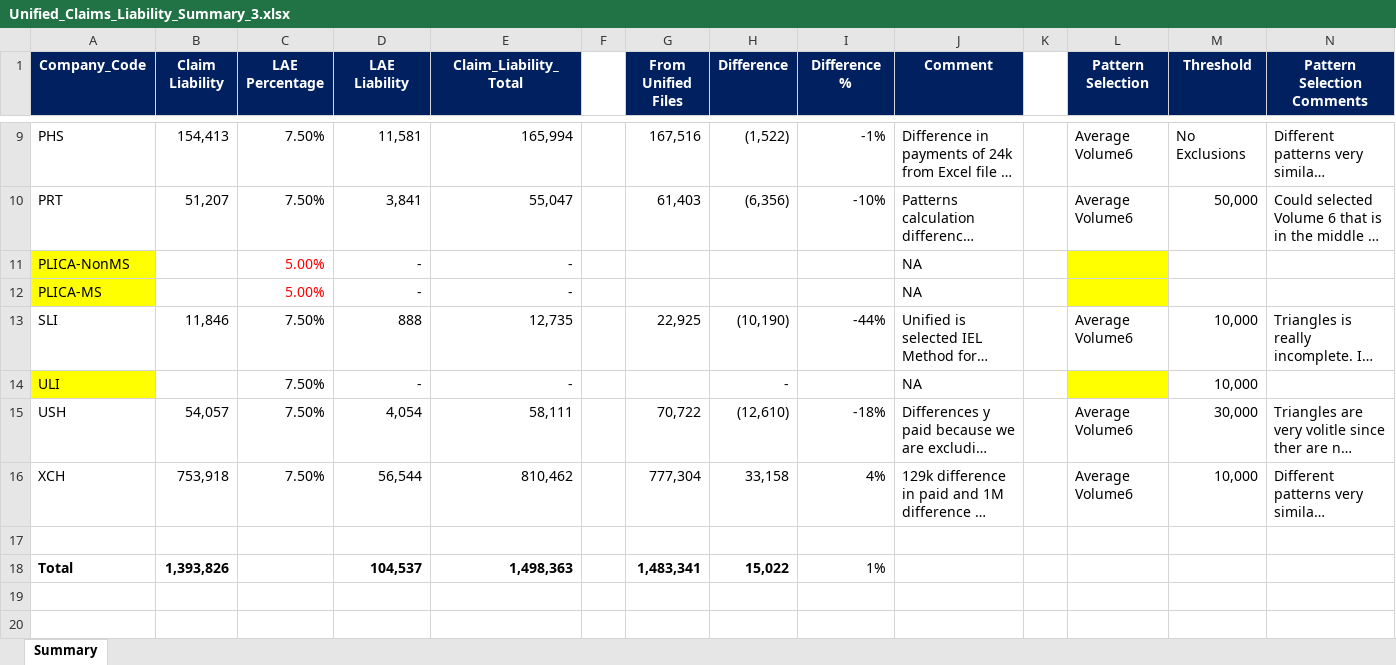
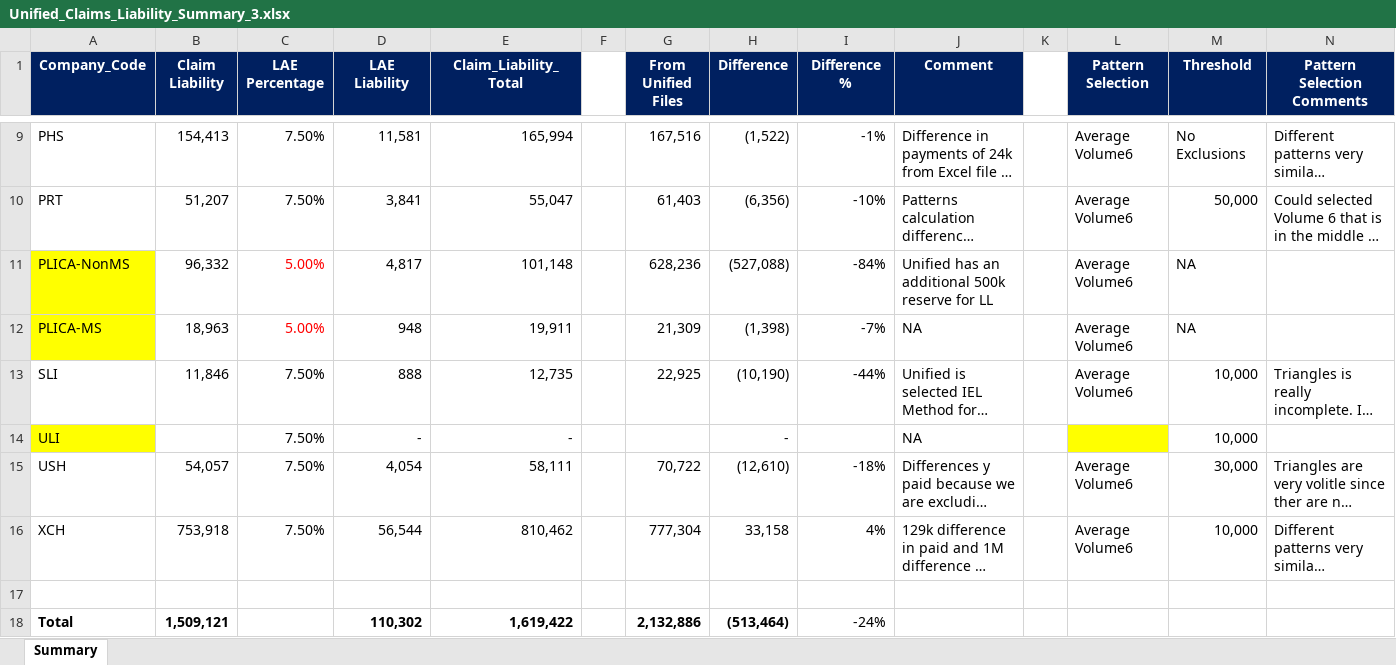
Before and after one commit to SofiMoretti/DMI_IBNP_v2, an Excel workbook: ARM Results/Scenario 3/Unified_Claims_Liability_Summary_3.xlsx, sheet Summary, drawn as a sheet; only a part is shown, gaps mark what is left out; long unchanged cells end in …; values as stored, in another font and other column widths than the file's, no borders; the diff names each change by its address in the sheet, - before the commit and + after, or states it on an @@ line.

```diff
--- a/ARM Results/Scenario 3/Unified_Claims_Liability_Summary_3.xlsx (sheet Summary)
+++ b/ARM Results/Scenario 3/Unified_Claims_Liability_Summary_3.xlsx (sheet Summary)
-B11 (Claim Liability): (empty)
+B11 (Claim Liability): 96,332
-D11 (LAE Liability): -
+D11 (LAE Liability): 4,817
-E11 (Claim_Liability_Total): -
+E11 (Claim_Liability_Total): 101,148
-G11 (From Unified Files): (empty)
+G11 (From Unified Files): 628,236
-H11 (Difference): (empty)
+H11 (Difference): (527,088)
-I11 (Difference %): (empty)
+I11 (Difference %): -84%
-J11 (Comment): NA
+J11 (Comment): Unified has an additional 500k reserve for LL
-L11:L12 (Pattern Selection): (empty)
+L11:L12 (Pattern Selection): Average Volume6
-L11:L12 fill: #FFFF00
+L11:L12 fill: none
-M11:M12 (Threshold): (empty)
+M11:M12 (Threshold): NA
-B12 (Claim Liability): (empty)
+B12 (Claim Liability): 18,963
-D12 (LAE Liability): -
+D12 (LAE Liability): 948
-E12 (Claim_Liability_Total): -
+E12 (Claim_Liability_Total): 19,911
-G12 (From Unified Files): (empty)
+G12 (From Unified Files): 21,309
-H12 (Difference): (empty)
+H12 (Difference): (1,398)
-I12 (Difference %): (empty)
+I12 (Difference %): -7%
-B18 (Claim Liability): 1,393,826
+B18 (Claim Liability): 1,509,121
-D18 (LAE Liability): 104,537
+D18 (LAE Liability): 110,302
-E18 (Claim_Liability_Total): 1,498,363
+E18 (Claim_Liability_Total): 1,619,422
-G18 (From Unified Files): 1,483,341
+G18 (From Unified Files): 2,132,886
-H18 (Difference): 15,022
+H18 (Difference): (513,464)
-I18 (Difference %): 1%
+I18 (Difference %): -24%
```
Also changed, not shown: formulas that keep their value, ARM Results/Scenario 1/Unified_Claims_Liability_Summary_1.xlsx, ARM Results/Scenario 10/Unified_Claims_Liability_Summary_10.xlsx, 49 other files.
